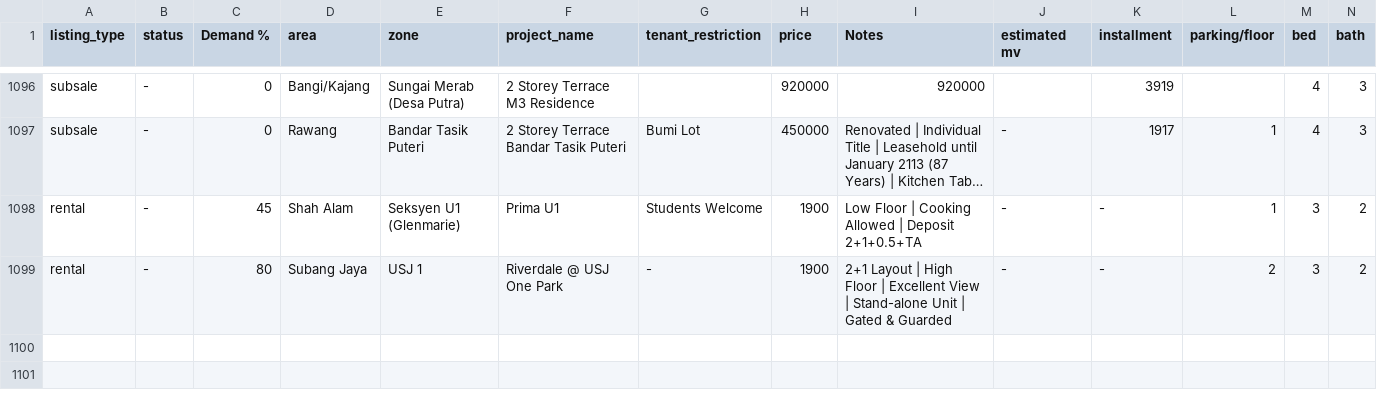
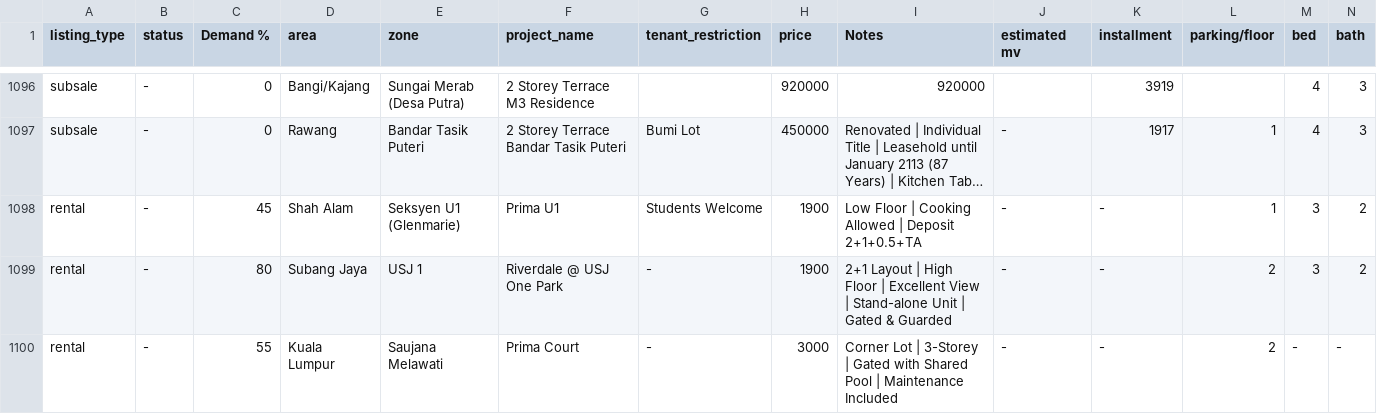
Before and after one commit to mahandanz/haniproperties, a CSV file: listings.csv, drawn as a sheet; only a part is shown, gaps mark what is left out; long unchanged cells end in …; rows hold the shown columns only; the diff names each change by its address in the sheet, - before the commit and + after, or states it on an @@ line.

```diff
--- a/listings.csv
+++ b/listings.csv
+row 1100: rental | - | 55 | Kuala Lumpur | Saujana Melawati | Prima Court | - | 3000 | Corner Lot | 3-Storey | Gated with Shared Pool | Maintenance Included | - | - | 2 | - | -
```
Also changed, not shown: 11 other files.
